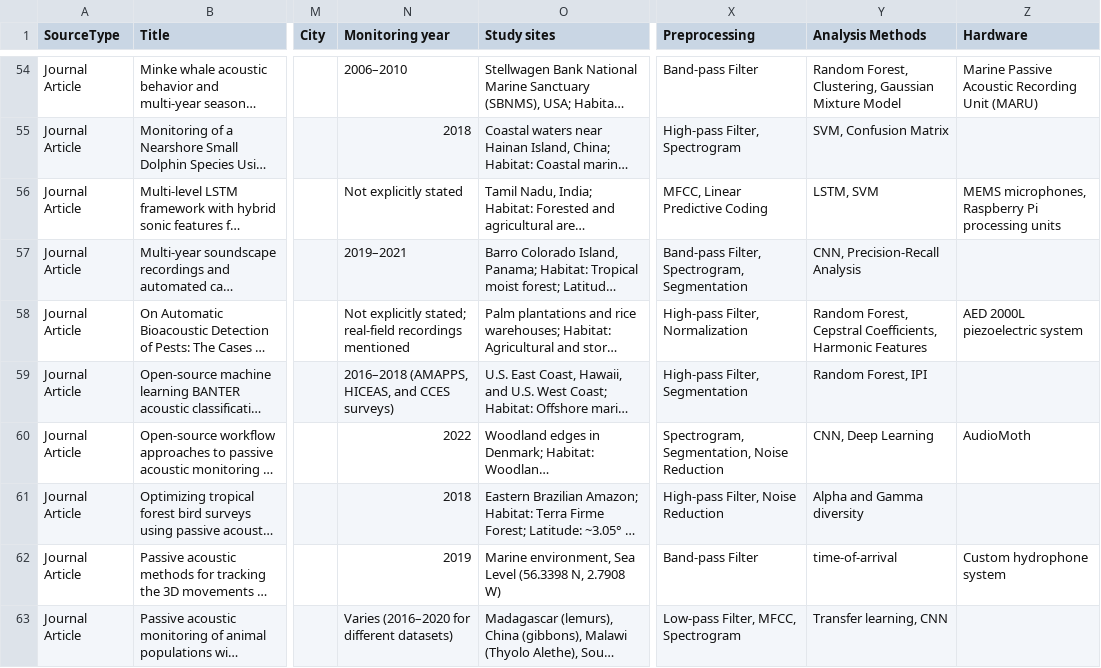
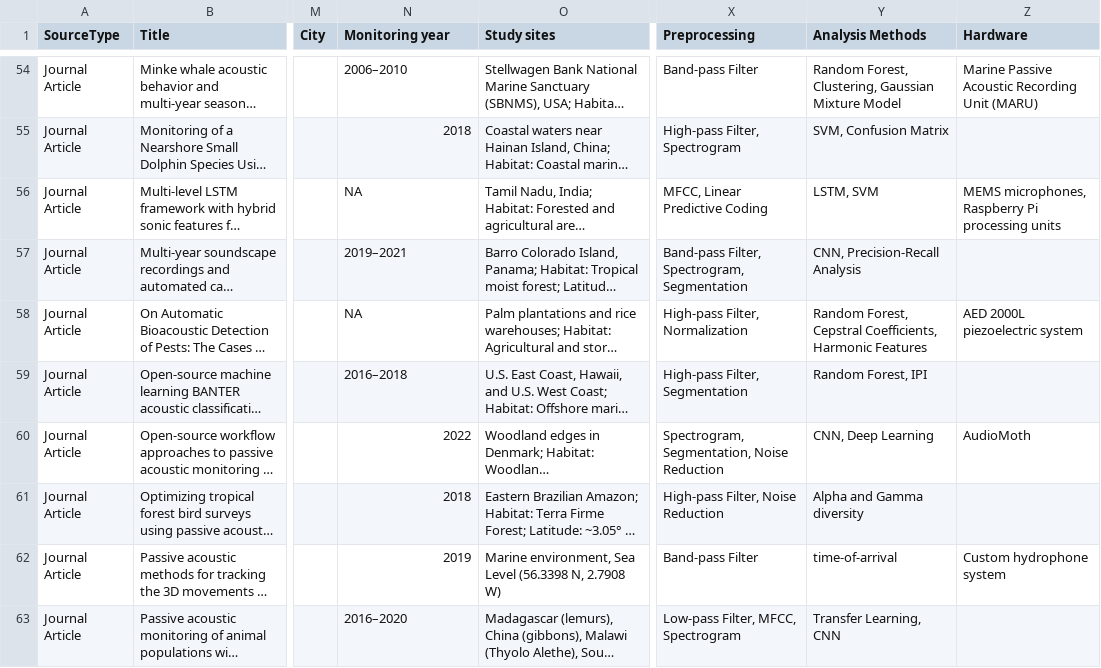
Before and after one commit to gibbona1/pam_lit_review, a CSV file: tagged_literature.csv, drawn as a sheet; only a part is shown, gaps mark what is left out; long unchanged cells end in …; the diff covers the shown part only; the diff names each change by its address in the sheet, - before the commit and + after, or states it on an @@ line.

Commit message:
clean up monitoring year

```diff
--- a/tagged_literature.csv
+++ b/tagged_literature.csv
-N56 (Monitoring year): Not explicitly stated
+N56 (Monitoring year): NA
-N58 (Monitoring year): Not explicitly stated; real-field recordings mentioned
+N58 (Monitoring year): NA
-N59 (Monitoring year): 2016–2018 (AMAPPS, HICEAS, and CCES surveys)
+N59 (Monitoring year): 2016–2018
-N63 (Monitoring year): Varies (2016–2020 for different datasets)
+N63 (Monitoring year): 2016–2020
-Y63 (Analysis Methods): Transfer learning, CNN
+Y63 (Analysis Methods): Transfer Learning, CNN
```
Also changed, not shown: 20 edited cells elsewhere in this file.
